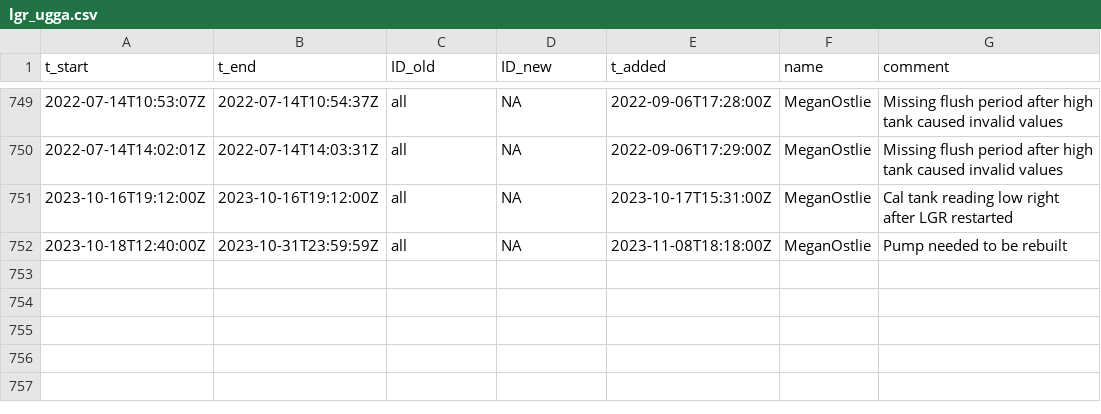
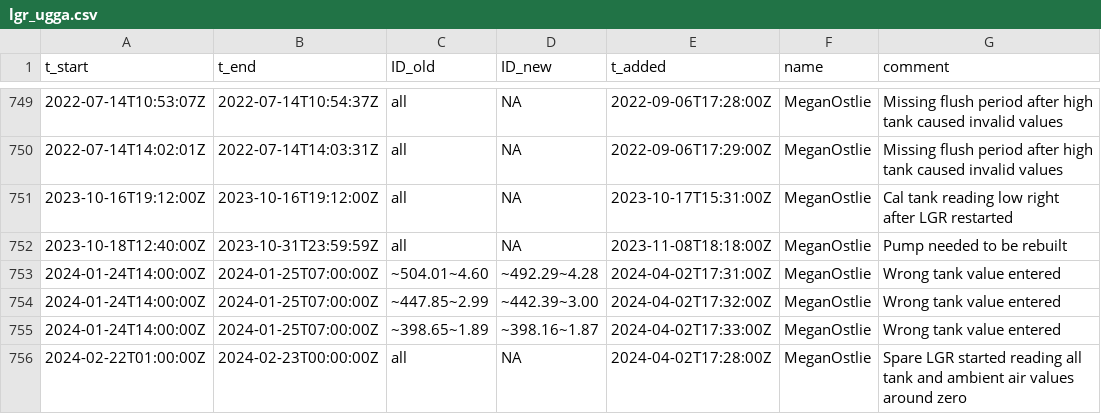
Before and after one commit to uataq/data-pipeline, a CSV file: bad/wbb/lgr_ugga.csv, drawn as a sheet; only a part is shown, gaps mark what is left out; the diff names each change by its address in the sheet, - before the commit and + after, or states it on an @@ line.

Commit message:
Update lgr_ugga.csv

```diff
--- a/bad/wbb/lgr_ugga.csv
+++ b/bad/wbb/lgr_ugga.csv
+row 753: 2024-01-24T14:00:00Z | 2024-01-25T07:00:00Z | ~504.01~4.60 | ~492.29~4.28 | 2024-04-02T17:31:00Z | MeganOstlie | Wrong tank value entered
+row 754: 2024-01-24T14:00:00Z | 2024-01-25T07:00:00Z | ~447.85~2.99 | ~442.39~3.00 | 2024-04-02T17:32:00Z | MeganOstlie | Wrong tank value entered
+row 755: 2024-01-24T14:00:00Z | 2024-01-25T07:00:00Z | ~398.65~1.89 | ~398.16~1.87 | 2024-04-02T17:33:00Z | MeganOstlie | Wrong tank value entered
+row 756: 2024-02-22T01:00:00Z | 2024-02-23T00:00:00Z | all | NA | 2024-04-02T17:28:00Z | MeganOstlie | Spare LGR started reading all tank and ambient air values around zero
```
